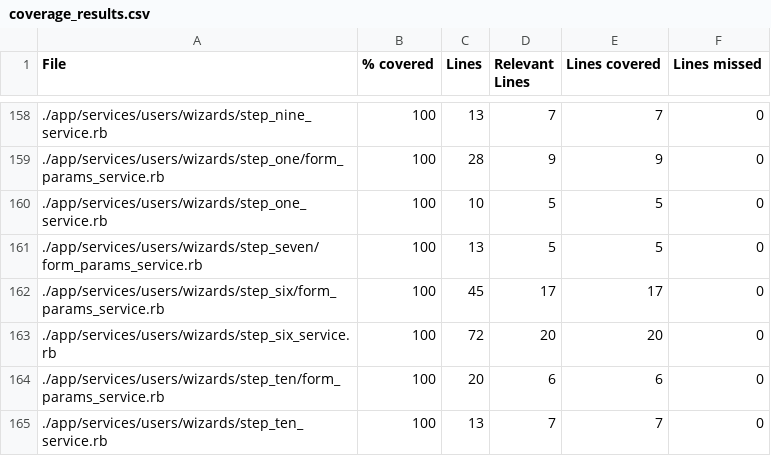
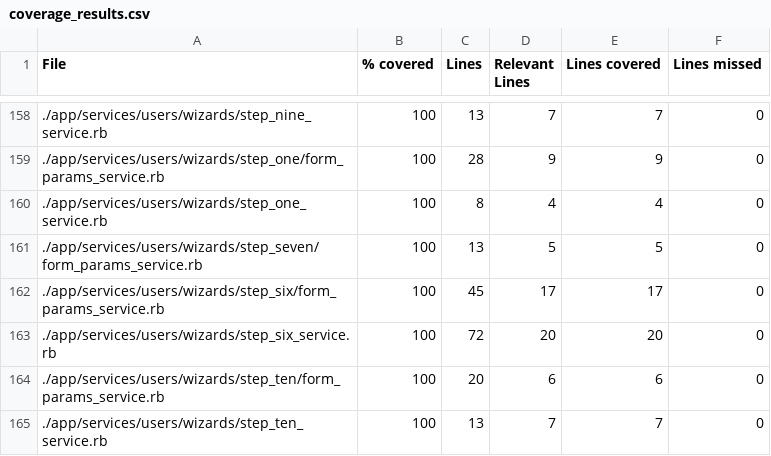
Before and after one commit to vlaguzman/hoytrabajas, a CSV file: coverage_results.csv, drawn as a sheet; only a part is shown, gaps mark what is left out.

```diff
--- a/coverage_results.csv
+++ b/coverage_results.csv
@@ -159,3 +159,3 @@ File,% covered,Lines,Relevant Lines,Lines covered,Lines missed
 "./app/services/users/wizards/step_one/form_params_service.rb",100,28,9,9,0
-"./app/services/users/wizards/step_one_service.rb",100,10,5,5,0
+"./app/services/users/wizards/step_one_service.rb",100,8,4,4,0
 "./app/services/users/wizards/step_seven/form_params_service.rb",100,13,5,5,0
```
Also changed, not shown: 4 other files.
